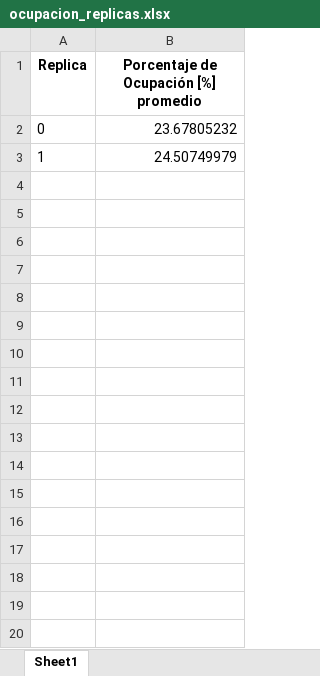
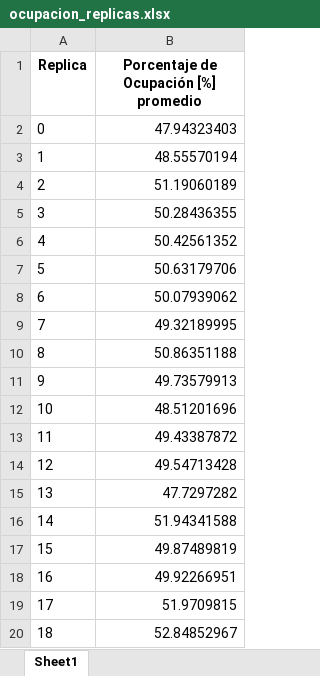
Before and after one commit to TriniAguilera/Proyecto-Fundamentos-Simulacion, an Excel workbook: excel/ocupacion_replicas.xlsx, sheet Sheet1, drawn as a sheet; only a part is shown; values as stored, in another font and other column widths than the file's, no borders; the diff covers the shown part only; the diff names each change by its address in the sheet, - before the commit and + after, or states it on an @@ line.

```diff
--- a/excel/ocupacion_replicas.xlsx (sheet Sheet1)
+++ b/excel/ocupacion_replicas.xlsx (sheet Sheet1)
-B2: 23.67805232
+B2: 47.94323403
-B3: 24.50749979
+B3: 48.55570194
+row 4: 2 | 51.19060189
+row 5: 3 | 50.28436355
+row 6: 4 | 50.42561352
+row 7: 5 | 50.63179706
+row 8: 6 | 50.07939062
+row 9: 7 | 49.32189995
+row 10: 8 | 50.86351188
+row 11: 9 | 49.73579913
+row 12: 10 | 48.51201696
+row 13: 11 | 49.43387872
+row 14: 12 | 49.54713428
+row 15: 13 | 47.7297282
+row 16: 14 | 51.94341588
+row 17: 15 | 49.87489819
+row 18: 16 | 49.92266951
+row 19: 17 | 51.9709815
+row 20: 18 | 52.84852967
```
Also changed, not shown: 11 added rows elsewhere in this sheet, excel/espera_replicas.xlsx, excel/porcentaje_ocupacion_promedio.xlsx, 24 other files.
